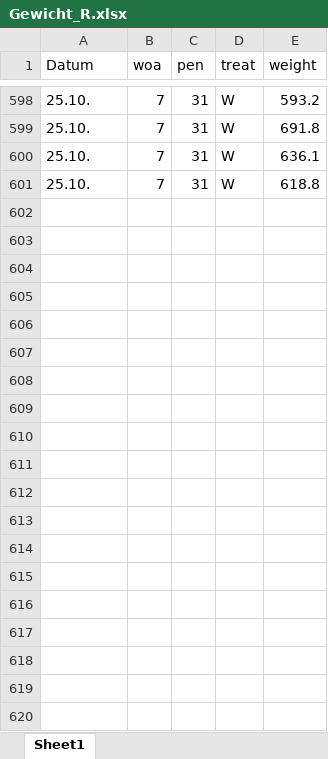
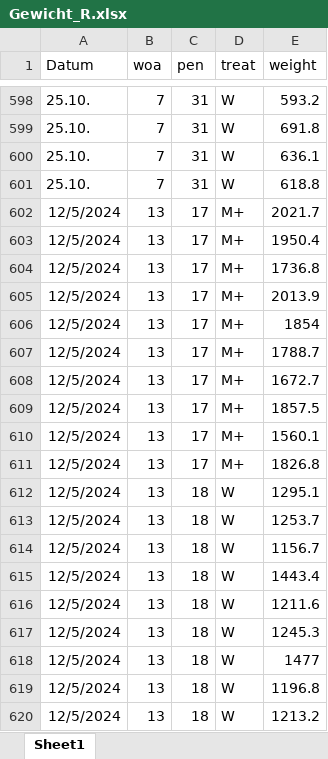
Before and after one commit to zimmermann-nadja/Bruderhahn, an Excel workbook: Gewicht_R.xlsx, sheet Sheet1, drawn as a sheet; only a part is shown, gaps mark what is left out; values as stored, in another font and other column widths than the file's, no borders; the diff covers the shown part only; the diff names each change by its address in the sheet, - before the commit and + after, or states it on an @@ line.

```diff
--- a/Gewicht_R.xlsx (sheet Sheet1)
+++ b/Gewicht_R.xlsx (sheet Sheet1)
+row 602: 12/5/2024 | 13 | 17 | M+ | 2021.7
+row 603: 12/5/2024 | 13 | 17 | M+ | 1950.4
+row 604: 12/5/2024 | 13 | 17 | M+ | 1736.8
+row 605: 12/5/2024 | 13 | 17 | M+ | 2013.9
+row 606: 12/5/2024 | 13 | 17 | M+ | 1854
+row 607: 12/5/2024 | 13 | 17 | M+ | 1788.7
+row 608: 12/5/2024 | 13 | 17 | M+ | 1672.7
+row 609: 12/5/2024 | 13 | 17 | M+ | 1857.5
+row 610: 12/5/2024 | 13 | 17 | M+ | 1560.1
+row 611: 12/5/2024 | 13 | 17 | M+ | 1826.8
+row 612: 12/5/2024 | 13 | 18 | W | 1295.1
+row 613: 12/5/2024 | 13 | 18 | W | 1253.7
+row 614: 12/5/2024 | 13 | 18 | W | 1156.7
+row 615: 12/5/2024 | 13 | 18 | W | 1443.4
+row 616: 12/5/2024 | 13 | 18 | W | 1211.6
+row 617: 12/5/2024 | 13 | 18 | W | 1245.3
+row 618: 12/5/2024 | 13 | 18 | W | 1477
+row 619: 12/5/2024 | 13 | 18 | W | 1196.8
+row 620: 12/5/2024 | 13 | 18 | W | 1213.2
```
Also changed, not shown: 281 added rows elsewhere in this sheet, access_R.xlsx, 1 other file.
